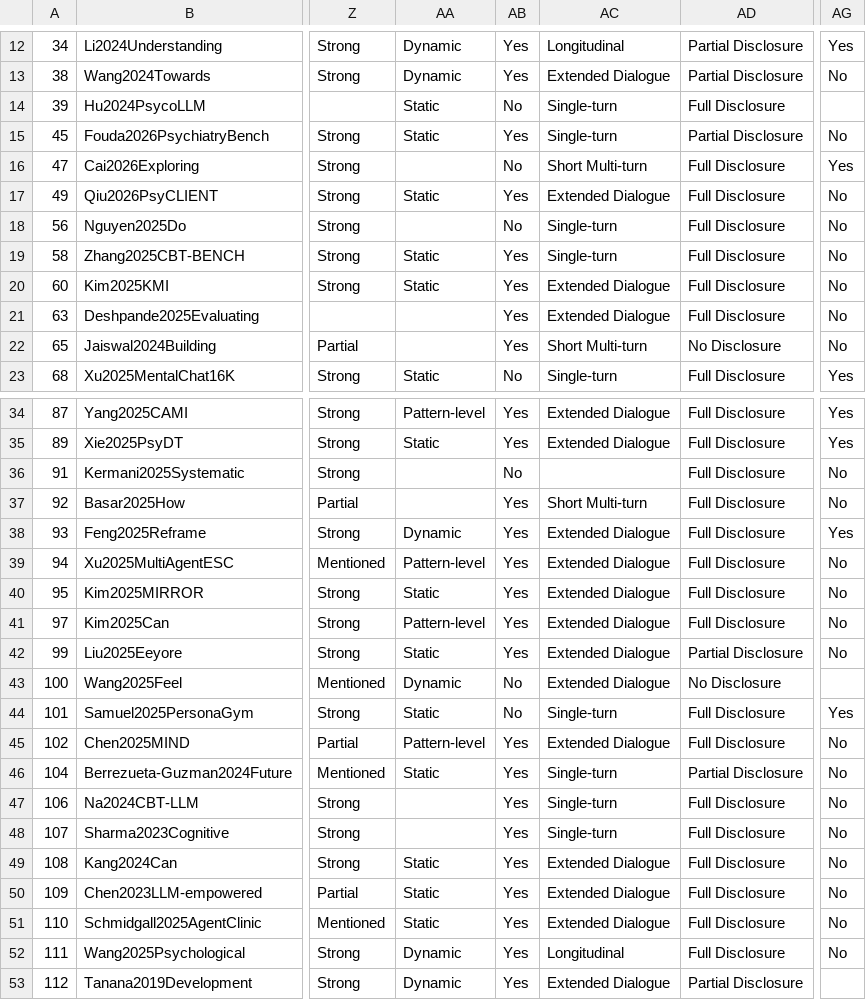
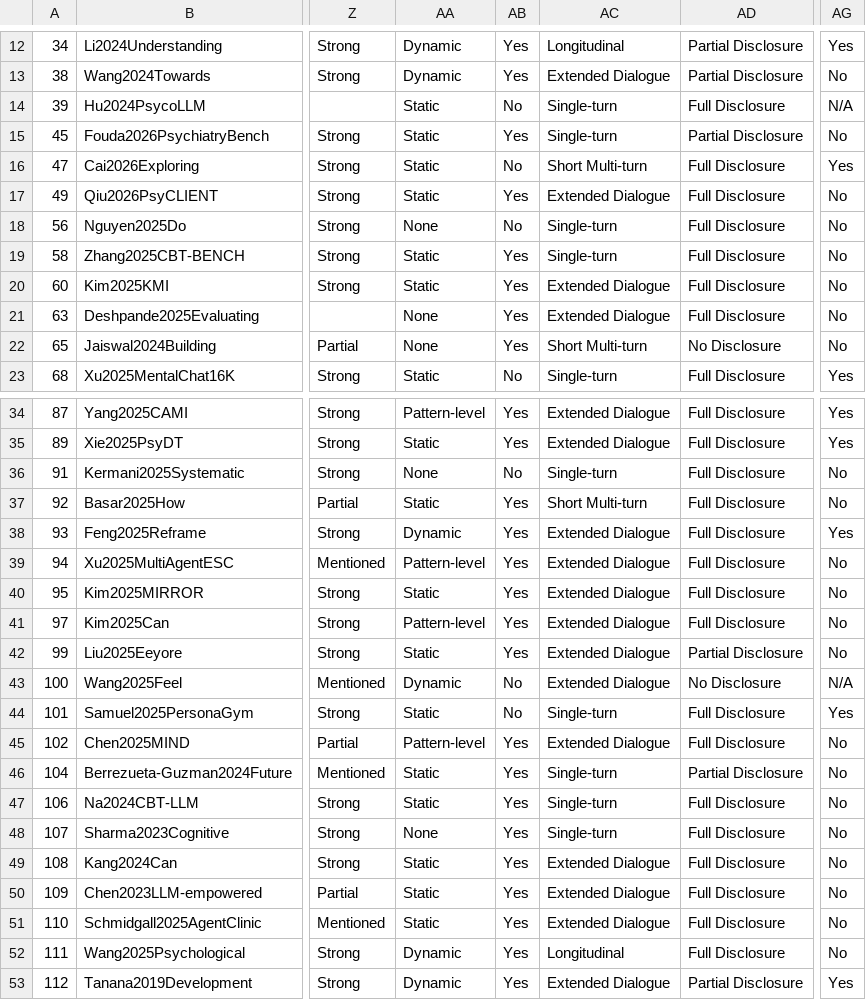
Before and after one commit to HandyWote/LLM-Evaluation, a CSV file: compare/final-table.csv, drawn as a sheet; only a part is shown, gaps mark what is left out; the diff covers the shown part only; the diff names each change by its address in the sheet, - before the commit and + after, or states it on an @@ line.

Commit message:
fix: regenerate eval tables and produce body text discrepancy report
- Fix 15 NaN values in final-table.csv (backfill from hyh+LLM data)
- Regenerate eval_tables.tex from final-table.csv (all tables now total 52)
- Update generate_tables.py to generate both theory and eval tables
- Add keep_default_na=False to prevent "N/A" → NaN conversion
- Handle Behavior_Eval_Depth "None" → "(unspecified)" in output
- Produce final body text change report (25 numbers need correction)

```diff
--- a/compare/final-table.csv
+++ b/compare/final-table.csv
-AG14: (empty)
+AG14: N/A
-AA16: (empty)
+AA16: Static
-AA18: (empty)
+AA18: None
-AA21:AA22: (empty)
+AA21:AA22: None
-AA36: (empty)
+AA36: None
-AC36: (empty)
+AC36: Single-turn
-AA37: (empty)
+AA37: Static
-AG43: (empty)
+AG43: N/A
-AA47: (empty)
+AA47: Static
-AA48: (empty)
+AA48: None
-AG53: (empty)
+AG53: Yes
```
Also changed, not shown: 3 edited cells elsewhere in this file, 6 other files.
